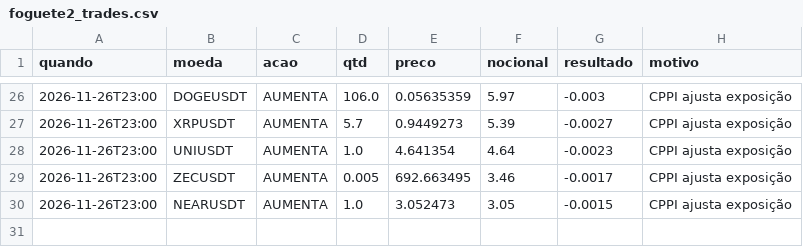
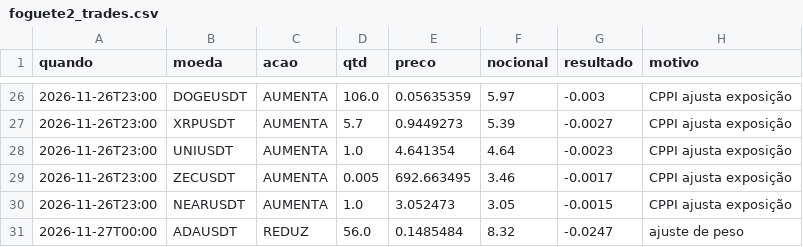
Before and after one commit to voideternaldubs-blip/trading-ia-mesa, a CSV file: data/foguete2_trades.csv, drawn as a sheet; only a part is shown, gaps mark what is left out.

```diff
--- a/data/foguete2_trades.csv
+++ b/data/foguete2_trades.csv
@@ -30 +30,2 @@ quando,moeda,acao,qtd,preco,nocional,resultado,motivo
 2026-11-26T23:00,NEARUSDT,AUMENTA,1.0,3.052473,3.05,-0.0015,CPPI ajusta exposição
+2026-11-27T00:00,ADAUSDT,REDUZ,56.0,0.1485484,8.32,-0.0247,ajuste de peso
```
Also changed, not shown: 9 other files.
